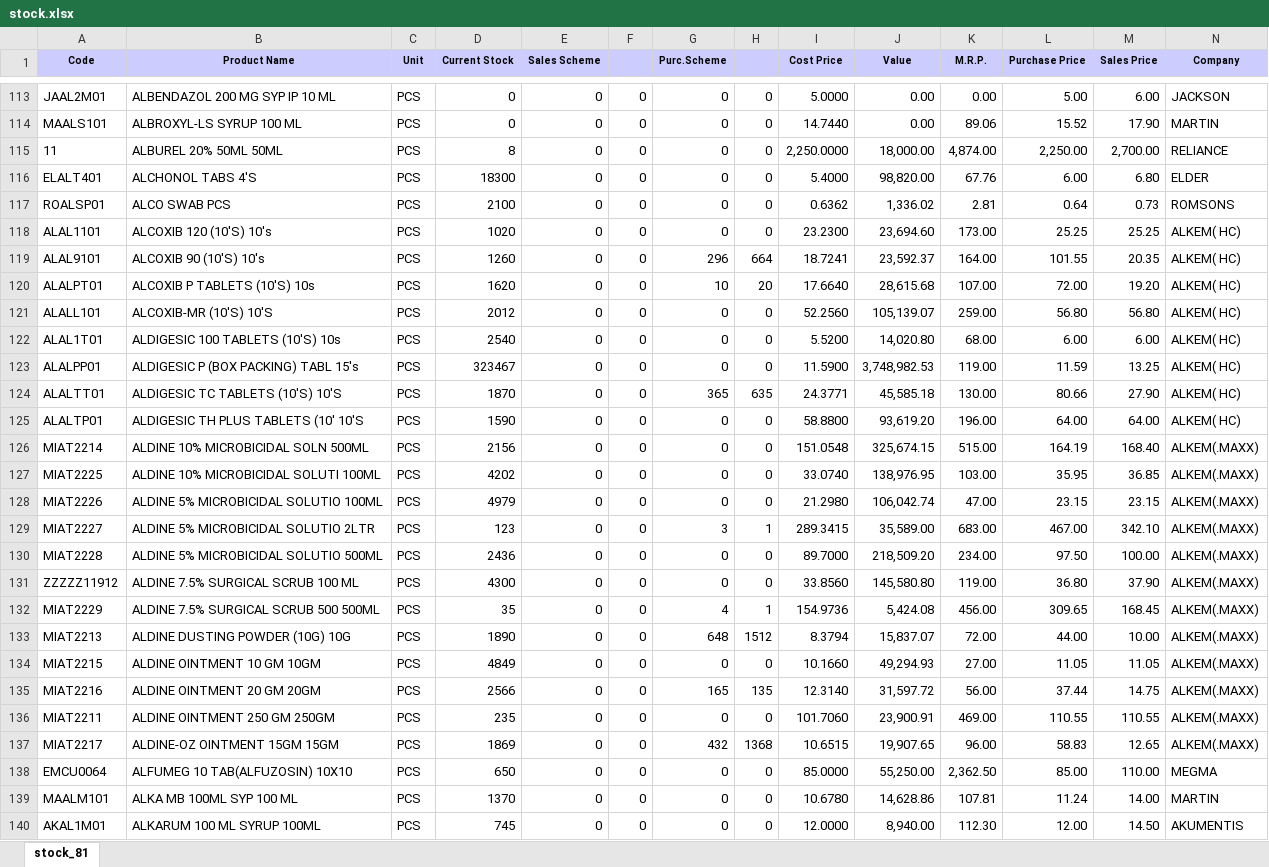
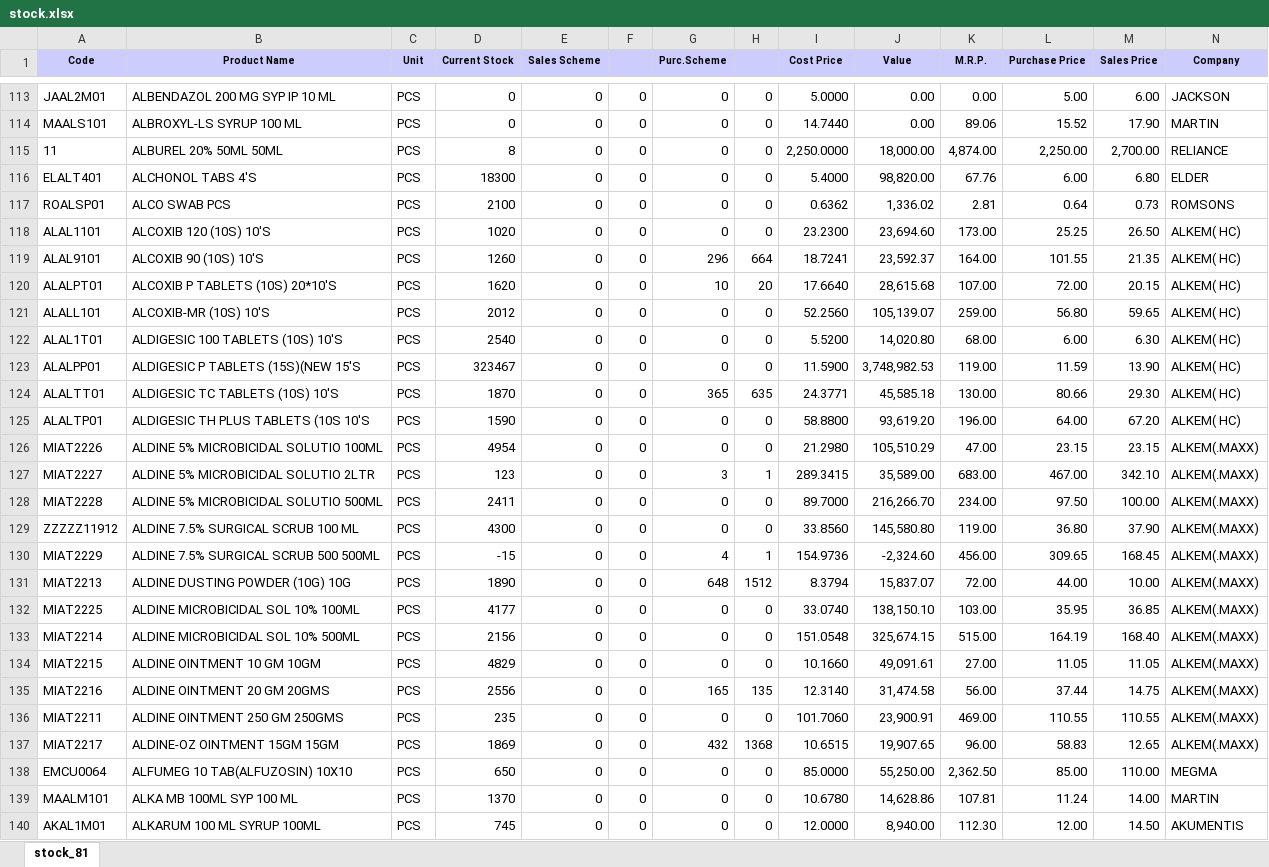
Before and after one commit to ishwarpharma/ishwarone, an Excel workbook: stock.xlsx, sheet stock_81, drawn as a sheet; only a part is shown, gaps mark what is left out; values as stored, in another font and other column widths than the file's, no borders; removed rows and columns are numbered as before the commit, all else as after; rows hold the shown columns only; the diff covers the shown part only; the diff names each change by its address in the sheet, - before the commit and + after, or states it on an @@ line.

Commit message:
Add files via upload

```diff
--- a/stock.xlsx (sheet stock_81)
+++ b/stock.xlsx (sheet stock_81)
-B118 (Product Name): ALCOXIB 120 (10'S) 10's
+B118 (Product Name): ALCOXIB 120 (10S) 10'S
-M118 (Sales Price): 25.25
+M118 (Sales Price): 26.50
-B119 (Product Name): ALCOXIB 90 (10'S) 10's
+B119 (Product Name): ALCOXIB 90 (10S) 10'S
-M119 (Sales Price): 20.35
+M119 (Sales Price): 21.35
-B120 (Product Name): ALCOXIB P TABLETS (10'S) 10s
+B120 (Product Name): ALCOXIB P TABLETS (10S) 20*10'S
-M120 (Sales Price): 19.20
+M120 (Sales Price): 20.15
-B121 (Product Name): ALCOXIB-MR (10'S) 10'S
+B121 (Product Name): ALCOXIB-MR (10S) 10'S
-M121 (Sales Price): 56.80
+M121 (Sales Price): 59.65
-B122 (Product Name): ALDIGESIC 100 TABLETS (10'S) 10s
+B122 (Product Name): ALDIGESIC 100 TABLETS (10S) 10'S
-M122 (Sales Price): 6.00
+M122 (Sales Price): 6.30
-B123 (Product Name): ALDIGESIC P (BOX PACKING) TABL 15's
+B123 (Product Name): ALDIGESIC P TABLETS (15S)(NEW 15'S
-M123 (Sales Price): 13.25
+M123 (Sales Price): 13.90
-B124 (Product Name): ALDIGESIC TC TABLETS (10'S) 10'S
+B124 (Product Name): ALDIGESIC TC TABLETS (10S) 10'S
-M124 (Sales Price): 27.90
+M124 (Sales Price): 29.30
-B125 (Product Name): ALDIGESIC TH PLUS TABLETS (10' 10'S
+B125 (Product Name): ALDIGESIC TH PLUS TABLETS (10S 10'S
-M125 (Sales Price): 64.00
+M125 (Sales Price): 67.20
-row 126: MIAT2214 | ALDINE 10% MICROBICIDAL SOLN 500ML | PCS | 2156 | 0 | 0 | 0 | 0 | 151.0548 | 325,674.15 | 515.00 | 164.19 | 168.40 | ALKEM(.MAXX)
-row 127: MIAT2225 | ALDINE 10% MICROBICIDAL SOLUTI 100ML | PCS | 4202 | 0 | 0 | 0 | 0 | 33.0740 | 138,976.95 | 103.00 | 35.95 | 36.85 | ALKEM(.MAXX)
-D126 (Current Stock): 4979
+D126 (Current Stock): 4954
-J126 (Value): 106,042.74
+J126 (Value): 105,510.29
-D128 (Current Stock): 2436
+D128 (Current Stock): 2411
-J128 (Value): 218,509.20
+J128 (Value): 216,266.70
-D130 (Current Stock): 35
+D130 (Current Stock): -15
-J130 (Value): 5,424.08
+J130 (Value): -2,324.60
+row 132: MIAT2225 | ALDINE MICROBICIDAL SOL 10% 100ML | PCS | 4177 | 0 | 0 | 0 | 0 | 33.0740 | 138,150.10 | 103.00 | 35.95 | 36.85 | ALKEM(.MAXX)
+row 133: MIAT2214 | ALDINE MICROBICIDAL SOL 10% 500ML | PCS | 2156 | 0 | 0 | 0 | 0 | 151.0548 | 325,674.15 | 515.00 | 164.19 | 168.40 | ALKEM(.MAXX)
-D134 (Current Stock): 4849
+D134 (Current Stock): 4829
-J134 (Value): 49,294.93
+J134 (Value): 49,091.61
-B135 (Product Name): ALDINE OINTMENT 20 GM 20GM
+B135 (Product Name): ALDINE OINTMENT 20 GM 20GMS
-D135 (Current Stock): 2566
+D135 (Current Stock): 2556
-J135 (Value): 31,597.72
+J135 (Value): 31,474.58
-B136 (Product Name): ALDINE OINTMENT 250 GM 250GM
+B136 (Product Name): ALDINE OINTMENT 250 GM 250GMS
```
Also changed, not shown: 14 added rows, 15 removed rows and 1300 edited cells elsewhere in this sheet.
